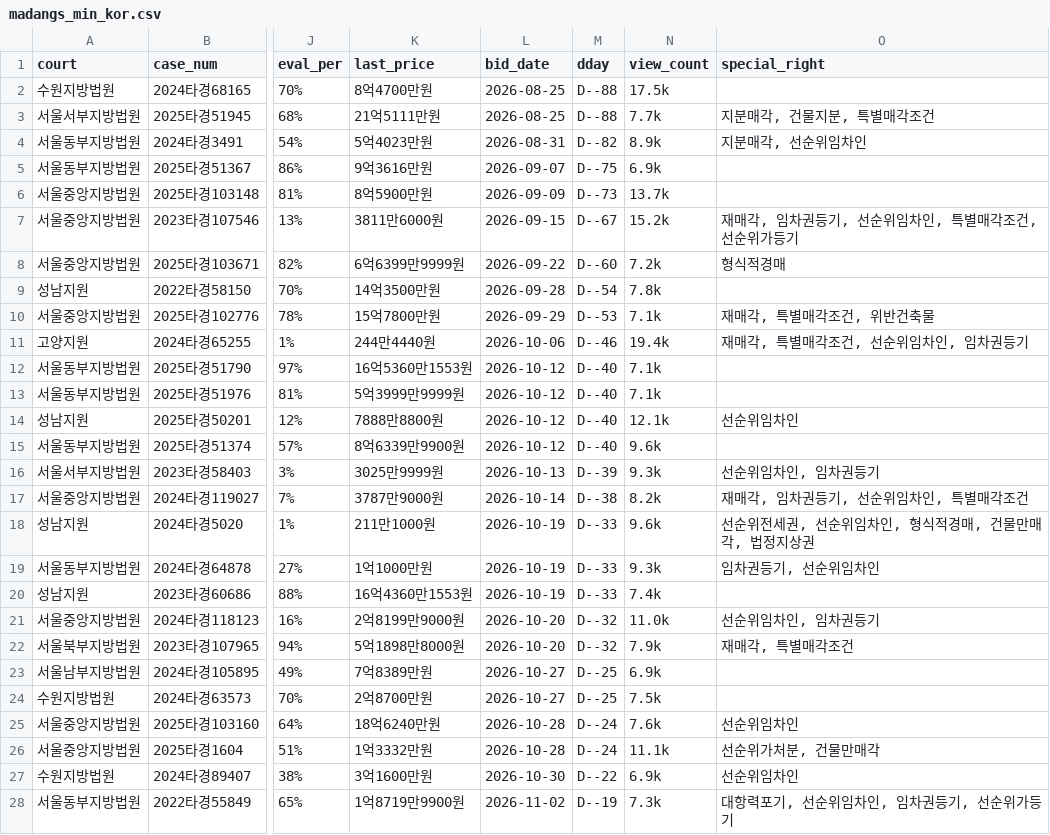
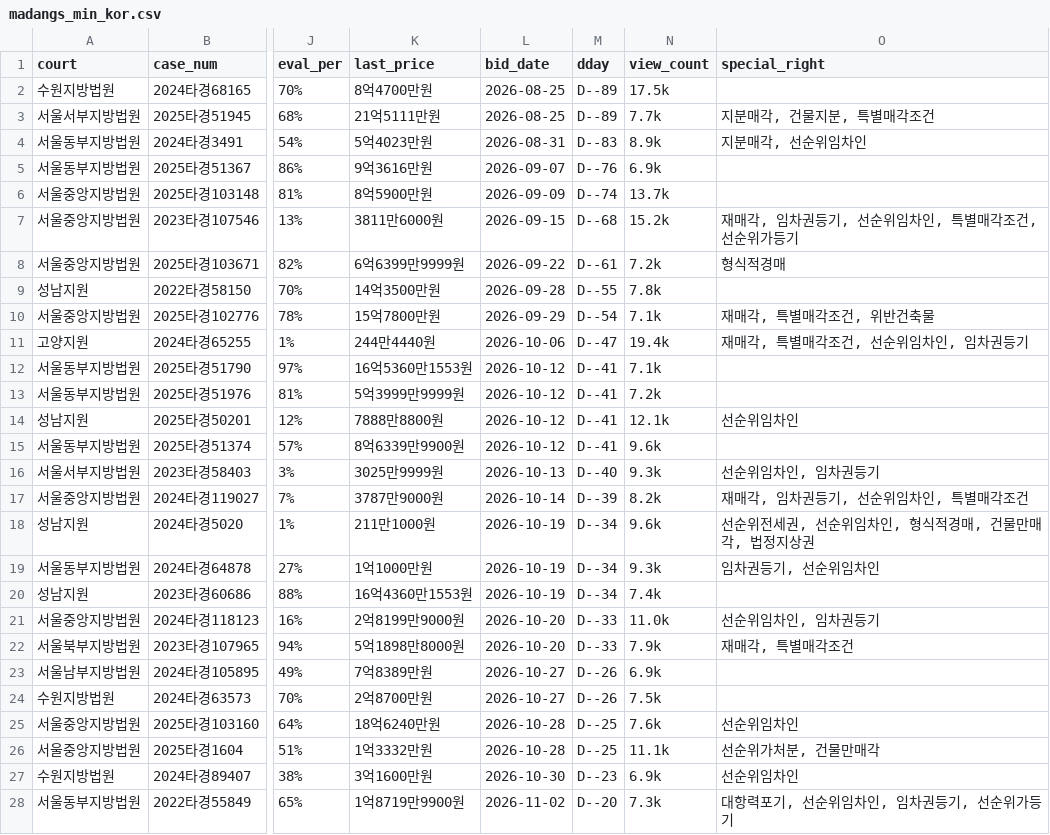
Before and after one commit to pos911/auction_search, a CSV file: madangs_min_kor.csv, drawn as a sheet; only a part is shown, gaps mark what is left out; the diff covers the shown part only; the diff names each change by its address in the sheet, - before the commit and + after, or states it on an @@ line.

```diff
--- a/madangs_min_kor.csv
+++ b/madangs_min_kor.csv
-M2:M3 (dday): D--88
+M2:M3 (dday): D--89
-M4 (dday): D--82
+M4 (dday): D--83
-M5 (dday): D--75
+M5 (dday): D--76
-M6 (dday): D--73
+M6 (dday): D--74
-M7 (dday): D--67
+M7 (dday): D--68
-M8 (dday): D--60
+M8 (dday): D--61
-M9 (dday): D--54
+M9 (dday): D--55
-M10 (dday): D--53
+M10 (dday): D--54
-M11 (dday): D--46
+M11 (dday): D--47
-M12:M15 (dday): D--40
+M12:M15 (dday): D--41
-N13 (view_count): 7.1k
+N13 (view_count): 7.2k
-M16 (dday): D--39
+M16 (dday): D--40
-M17 (dday): D--38
+M17 (dday): D--39
-M18:M20 (dday): D--33
+M18:M20 (dday): D--34
-M21:M22 (dday): D--32
+M21:M22 (dday): D--33
-M23:M24 (dday): D--25
+M23:M24 (dday): D--26
-M25:M26 (dday): D--24
+M25:M26 (dday): D--25
-M27 (dday): D--22
+M27 (dday): D--23
-M28 (dday): D--19
+M28 (dday): D--20
```
Also changed, not shown: 5 added rows, 5 removed rows and 30 edited cells elsewhere in this file, 1 other file.
